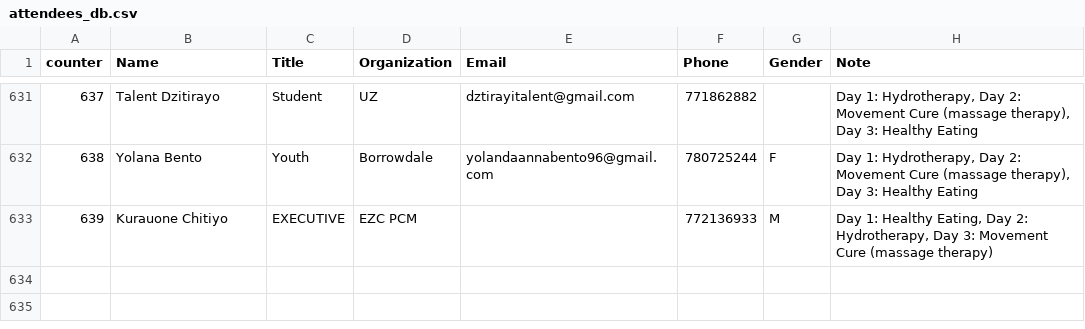
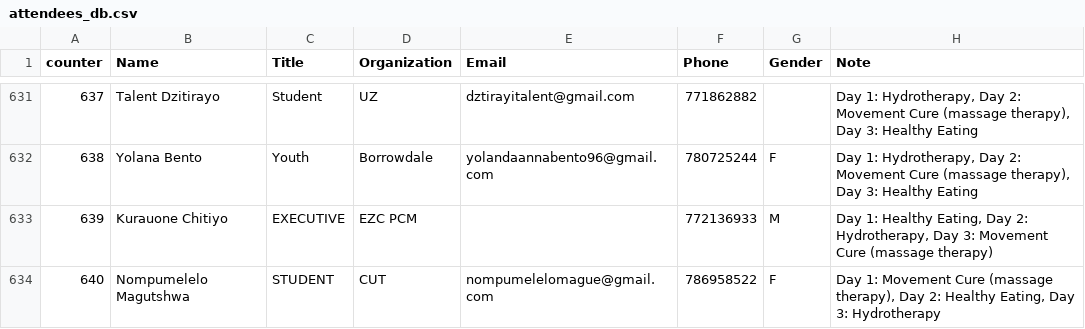
Before and after one commit to keptac/pcm-be, a CSV file: app-middlewares/attendees_db.csv, drawn as a sheet; only a part is shown, gaps mark what is left out; the diff names each change by its address in the sheet, - before the commit and + after, or states it on an @@ line.

Commit message:
billing

```diff
--- a/app-middlewares/attendees_db.csv
+++ b/app-middlewares/attendees_db.csv
+row 634: 640 | Nompumelelo Magutshwa | STUDENT | CUT | nompumelelomague@gmail.com | 786958522 | F | Day 1: Movement Cure (massage therapy), Day 2: Healthy Eating, Day 3: Hydrotherapy
```
